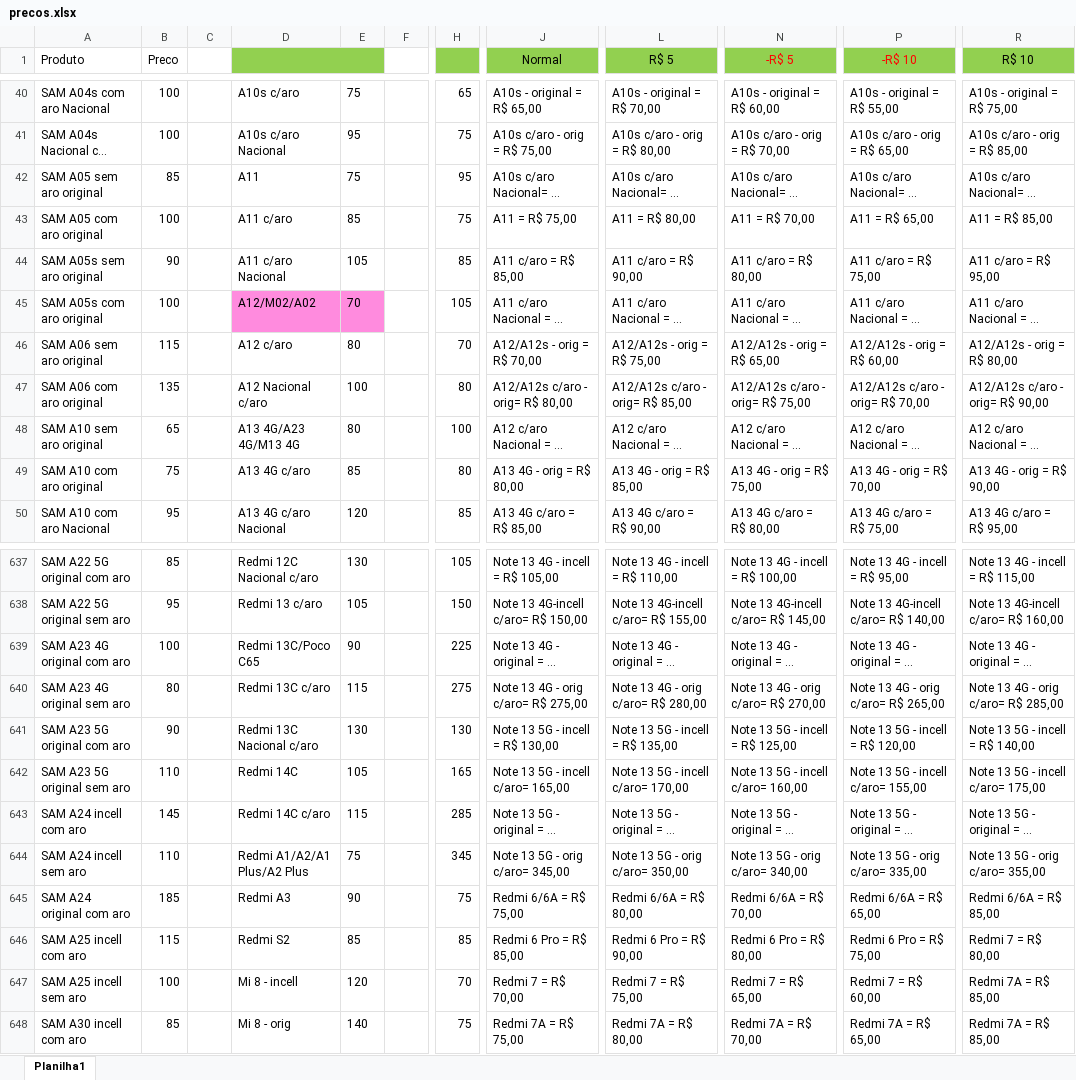
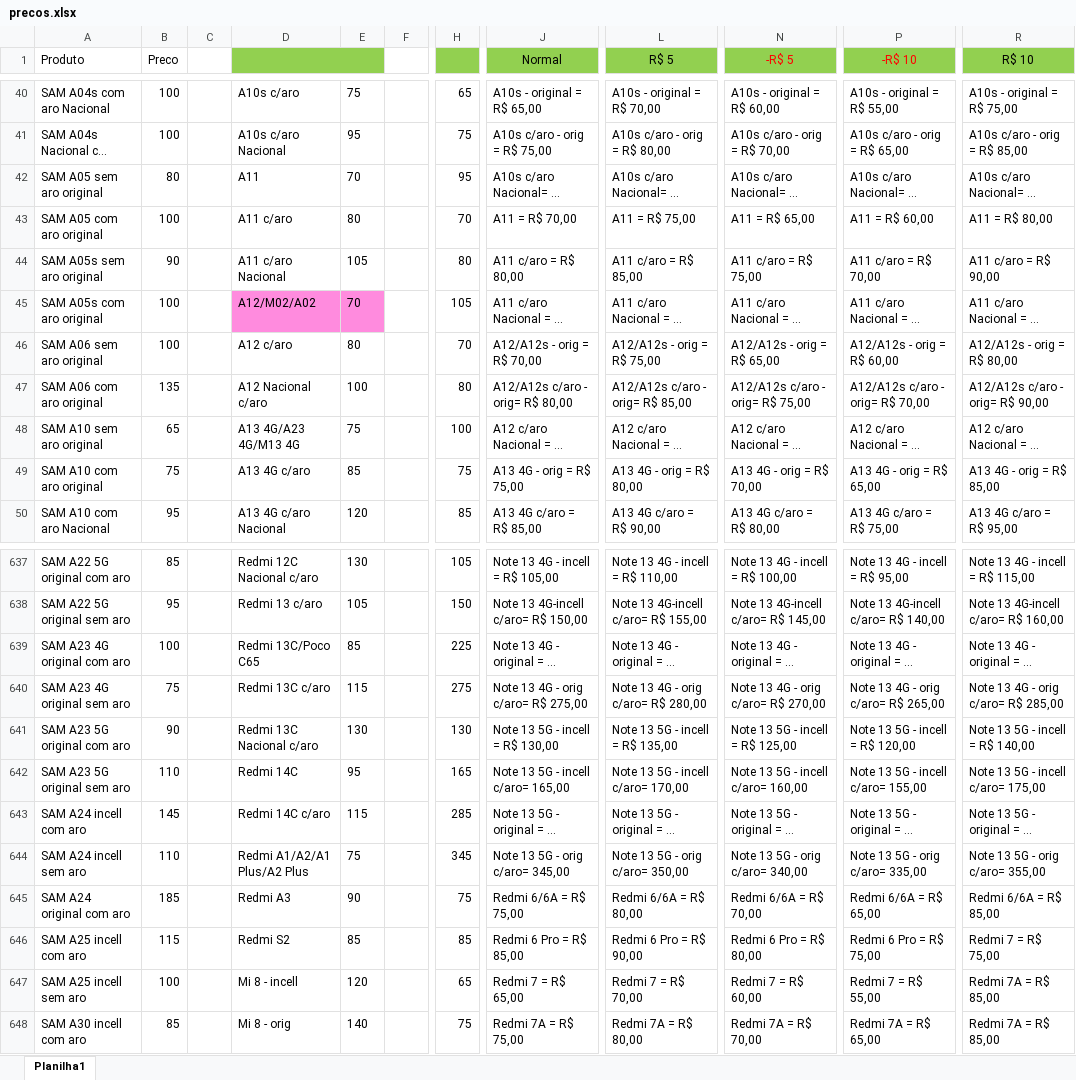
Before and after one commit to davidwcouto/bot_whats, an Excel workbook: precos.xlsx, sheet Planilha1, drawn as a sheet; only a part is shown, gaps mark what is left out; long unchanged cells end in …; values as stored, in another font and other column widths than the file's, no borders; conditional formats not drawn; the diff covers the shown part only; the diff names each change by its address in the sheet, - before the commit and + after, or states it on an @@ line.

```diff
--- a/precos.xlsx (sheet Planilha1)
+++ b/precos.xlsx (sheet Planilha1)
-B42 (Preco): 85
+B42 (Preco): 80
-E42: 75
+E42: 70
-E43: 85
+E43: 80
-H43: 75
+H43: 70
-J43 (Normal): A11 = R$ 75,00
+J43 (Normal): A11 = R$ 70,00
-L43 (R$ 5): A11 = R$ 80,00
+L43 (R$ 5): A11 = R$ 75,00
-N43 (-R$ 5): A11 = R$ 70,00
+N43 (-R$ 5): A11 = R$ 65,00
-P43 (-R$ 10): A11 = R$ 65,00
+P43 (-R$ 10): A11 = R$ 60,00
-R43 (R$ 10): A11 = R$ 85,00
+R43 (R$ 10): A11 = R$ 80,00
-H44: 85
+H44: 80
-J44 (Normal): A11 c/aro = R$ 85,00
+J44 (Normal): A11 c/aro = R$ 80,00
-L44 (R$ 5): A11 c/aro = R$ 90,00
+L44 (R$ 5): A11 c/aro = R$ 85,00
-N44 (-R$ 5): A11 c/aro = R$ 80,00
+N44 (-R$ 5): A11 c/aro = R$ 75,00
-P44 (-R$ 10): A11 c/aro = R$ 75,00
+P44 (-R$ 10): A11 c/aro = R$ 70,00
-R44 (R$ 10): A11 c/aro = R$ 95,00
+R44 (R$ 10): A11 c/aro = R$ 90,00
-B46 (Preco): 115
+B46 (Preco): 100
-E48: 80
+E48: 75
-H49: 80
+H49: 75
-J49 (Normal): A13 4G - orig = R$ 80,00
+J49 (Normal): A13 4G - orig = R$ 75,00
-L49 (R$ 5): A13 4G - orig = R$ 85,00
+L49 (R$ 5): A13 4G - orig = R$ 80,00
-N49 (-R$ 5): A13 4G - orig = R$ 75,00
+N49 (-R$ 5): A13 4G - orig = R$ 70,00
-P49 (-R$ 10): A13 4G - orig = R$ 70,00
+P49 (-R$ 10): A13 4G - orig = R$ 65,00
-R49 (R$ 10): A13 4G - orig = R$ 90,00
+R49 (R$ 10): A13 4G - orig = R$ 85,00
-E639: 90
+E639: 85
-B640 (Preco): 80
+B640 (Preco): 75
-E642: 105
+E642: 95
-R646 (R$ 10): Redmi 7 = R$ 80,00
+R646 (R$ 10): Redmi 7 = R$ 75,00
-H647: 70
+H647: 65
-J647 (Normal): Redmi 7 = R$ 70,00
+J647 (Normal): Redmi 7 = R$ 65,00
-L647 (R$ 5): Redmi 7 = R$ 75,00
+L647 (R$ 5): Redmi 7 = R$ 70,00
-N647 (-R$ 5): Redmi 7 = R$ 65,00
+N647 (-R$ 5): Redmi 7 = R$ 60,00
-P647 (-R$ 10): Redmi 7 = R$ 60,00
+P647 (-R$ 10): Redmi 7 = R$ 55,00
```
Also changed, not shown: 132 edited cells elsewhere in this sheet, 1 other file.
